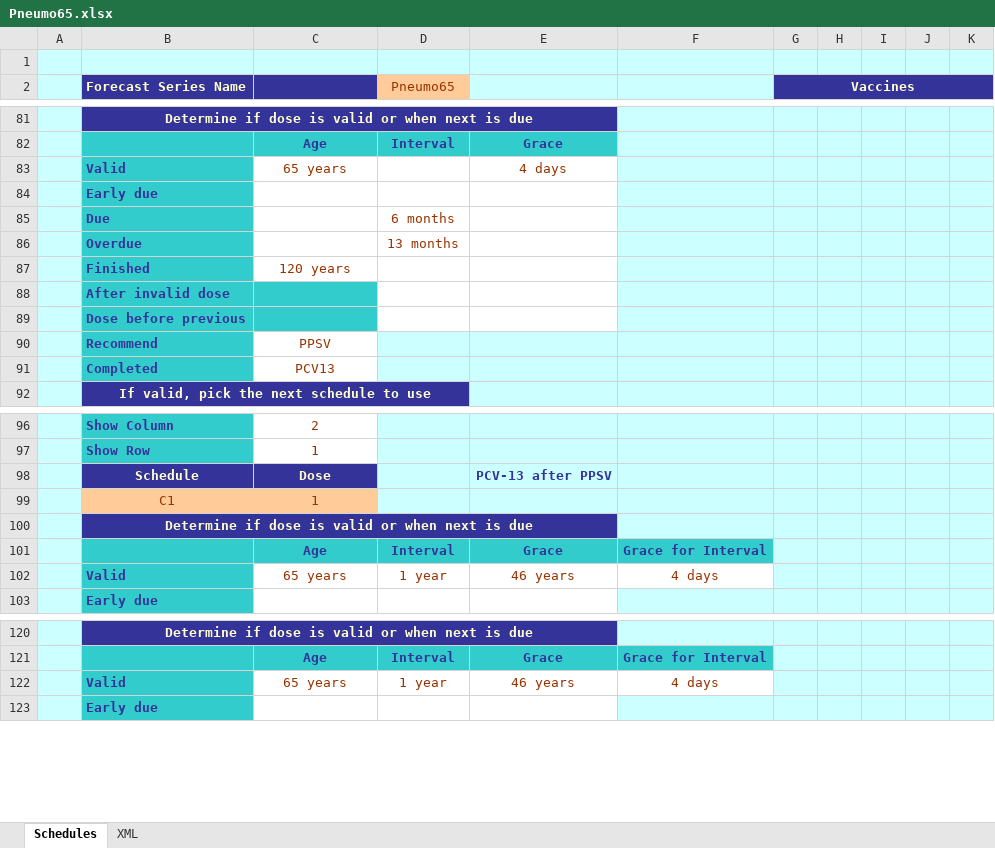
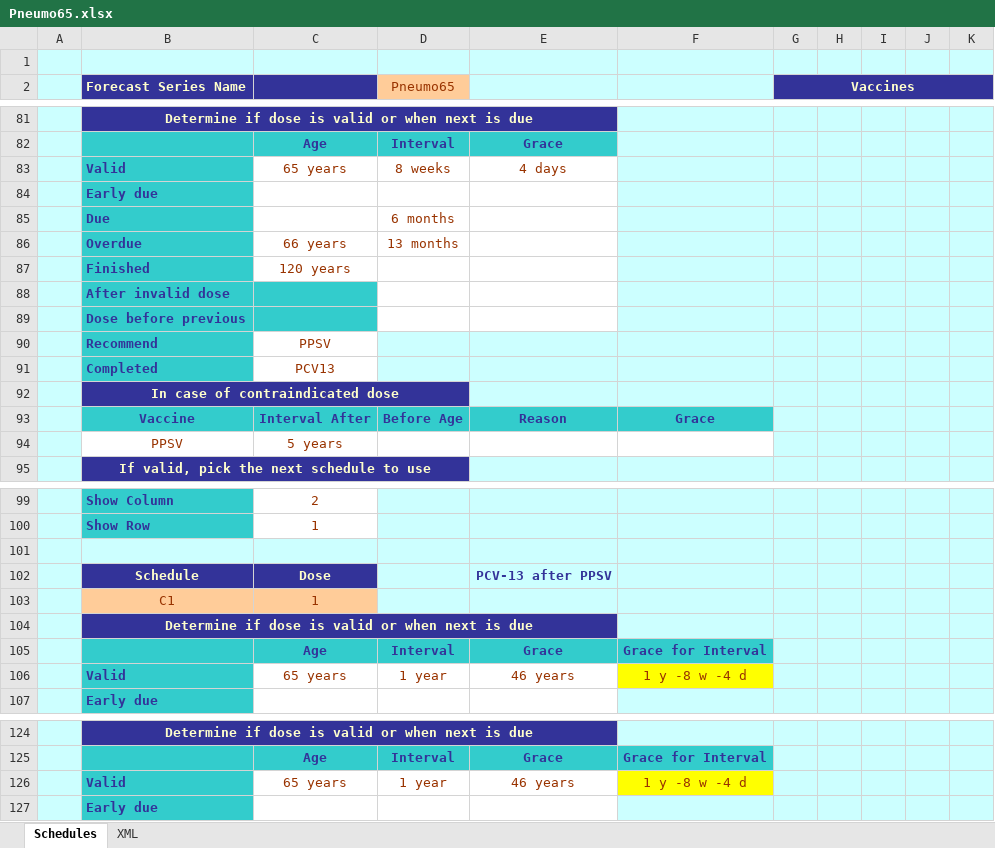
Before and after one commit to immregistries/LoneStarVaccineForecaster, an Excel workbook: schedules/Pneumo65.xlsx, sheet Schedules, drawn as a sheet; only a part is shown, gaps mark what is left out; values as stored, in another font and other column widths than the file's, no borders; charts and pictures not drawn; addresses are those after the commit; the diff covers the shown part only; the diff names each change by its address in the sheet, - before the commit and + after, or states it on an @@ line.

Commit message:
Fixed issue with contraindications and with completions not showing when Pneumo 65+ was finished

```diff
--- a/schedules/Pneumo65.xlsx (sheet Schedules)
+++ b/schedules/Pneumo65.xlsx (sheet Schedules)
-D83 (Pneumo65): (empty)
+D83 (Pneumo65): 8 weeks
-C86: (empty)
+C86: 66 years
+row 92:  | In case of contraindicated dose
+row 93:  | Vaccine | Interval After | Before Age | Reason | Grace
+row 94:  | PPSV | 5 years
+row 101: (empty)
-F106: 4 days
+F106: 1 y -8 w -4 d
-F106 fill: none
+F106 fill: #FFFF00
-F126: 4 days
+F126: 1 y -8 w -4 d
-F126 fill: none
+F126 fill: #FFFF00
```
Also changed, not shown: 1 edited cell elsewhere in this sheet, sheet XML, formulas that keep their value, charts or pictures, schedules/Varicella.xlsx, 5 other files.
